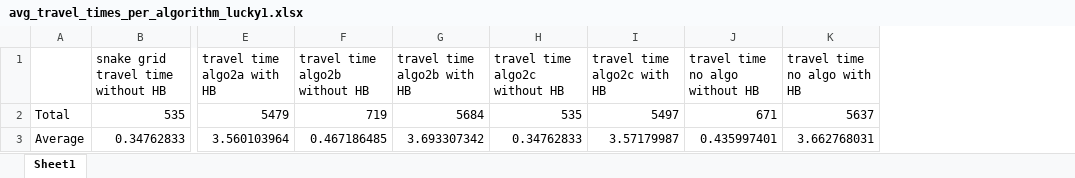
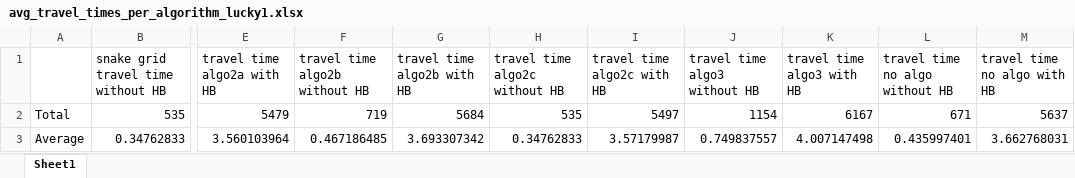
Before and after one commit to DanielFadlon/SalesForceProject, an Excel workbook: results/avg_travel_times_per_algorithm_lucky1.xlsx, sheet Sheet1, drawn as a sheet; only a part is shown, gaps mark what is left out; values as stored, in another font and other column widths than the file's, no borders; the diff names each change by its address in the sheet, - before the commit and + after, or states it on an @@ line.

```diff
--- a/results/avg_travel_times_per_algorithm_lucky1.xlsx (sheet Sheet1)
+++ b/results/avg_travel_times_per_algorithm_lucky1.xlsx (sheet Sheet1)
+column J (travel time algo3 without HB), rows 2-3: 1154 | 0.749837557
+column K (travel time algo3 with HB), rows 2-3: 6167 | 4.007147498
```
Also changed, not shown: Data/1500 SAs 21 Resources - For IDC.xlsx, Data/real_data.xlsx, 13 other files.
